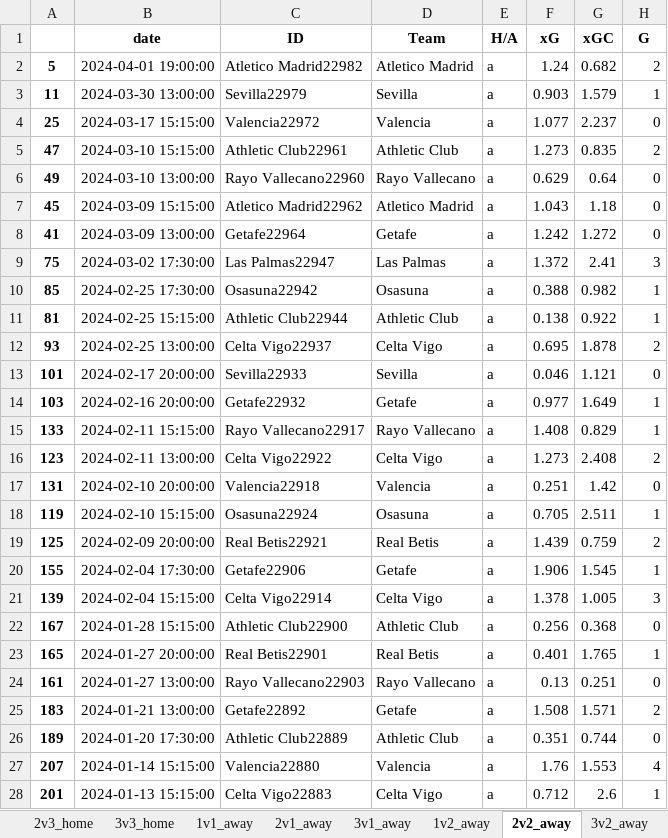
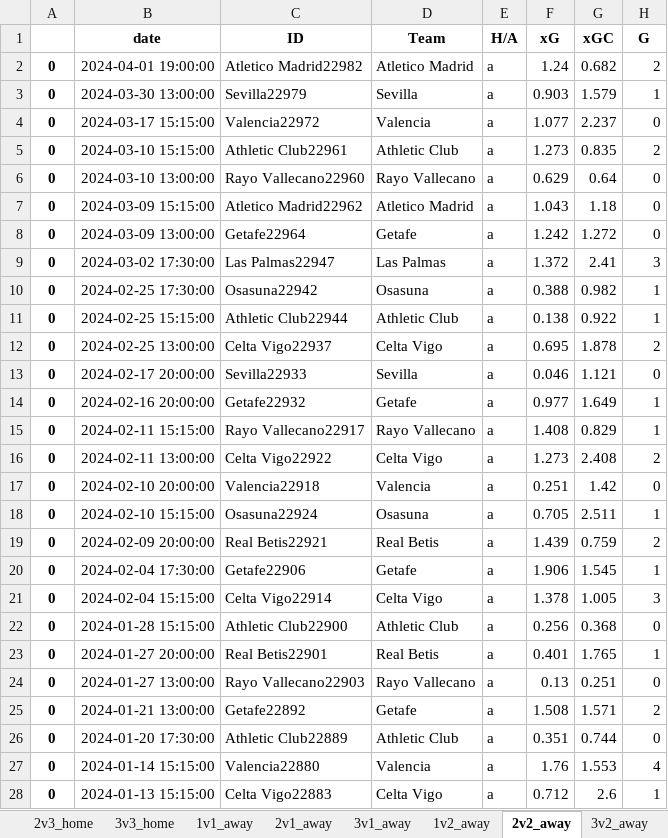
Before and after one commit to rpenn97/score_prediction_tool, an Excel workbook: EDA_DF/LaLiga_Rank_ML.xlsx, sheet 2v2_away, drawn as a sheet; only a part is shown; values as stored, in another font and other column widths than the file's, no borders; the diff covers the shown part only; the diff names each change by its address in the sheet, - before the commit and + after, or states it on an @@ line.

```diff
--- a/EDA_DF/LaLiga_Rank_ML.xlsx (sheet 2v2_away)
+++ b/EDA_DF/LaLiga_Rank_ML.xlsx (sheet 2v2_away)
-A2: 5
+A2: 0
-A3: 11
+A3: 0
-A4: 25
+A4: 0
-A5: 47
+A5: 0
-A6: 49
+A6: 0
-A7: 45
+A7: 0
-A8: 41
+A8: 0
-A9: 75
+A9: 0
-A10: 85
+A10: 0
-A11: 81
+A11: 0
-A12: 93
+A12: 0
-A13: 101
+A13: 0
-A14: 103
+A14: 0
-A15: 133
+A15: 0
-A16: 123
+A16: 0
-A17: 131
+A17: 0
-A18: 119
+A18: 0
-A19: 125
+A19: 0
-A20: 155
+A20: 0
-A21: 139
+A21: 0
-A22: 167
+A22: 0
-A23: 165
+A23: 0
-A24: 161
+A24: 0
-A25: 183
+A25: 0
-A26: 189
+A26: 0
-A27: 207
+A27: 0
-A28: 201
+A28: 0
```
Also changed, not shown: 1 added row, 1 removed row and 106 edited cells elsewhere in this sheet, sheet 2v2_home, sheet 1v3_home, sheet 2v1_away, sheet 1v2_home, sheet 3v2_away, sheet 2v3_home, 11 more sheets, EDA_DF/Bundesliga_understat.xlsx, EDA_DF/EPL_understat.xlsx, 8 other files.
